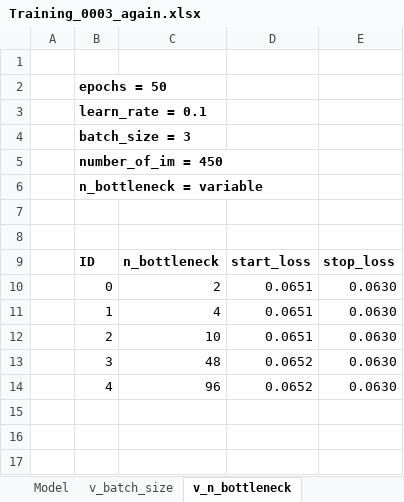
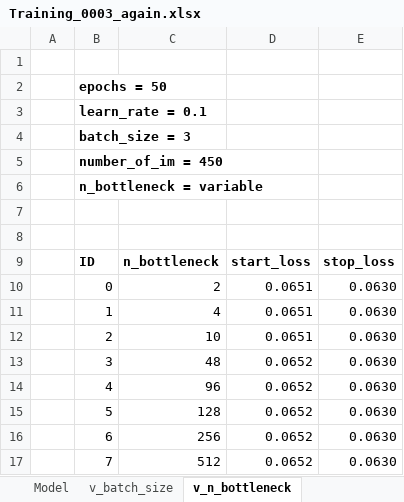
Before and after one commit to AnnaKoziol/ImageDecoder-results, an Excel workbook: taurus/Training_0003-Linear_Autoencoder_SweepEachBit/Training_0003_again.xlsx, sheet v_n_bottleneck, drawn as a sheet; values as stored, in another font and other column widths than the file's, no borders; charts and pictures not drawn; the diff names each change by its address in the sheet, - before the commit and + after, or states it on an @@ line.

Commit message:
Update to Training 0003 and 0004.

```diff
--- a/taurus/Training_0003-Linear_Autoencoder_SweepEachBit/Training_0003_again.xlsx (sheet v_n_bottleneck)
+++ b/taurus/Training_0003-Linear_Autoencoder_SweepEachBit/Training_0003_again.xlsx (sheet v_n_bottleneck)
+row 15:  | 5 | 128 | 0.0652 | 0.0630
+row 16:  | 6 | 256 | 0.0652 | 0.0630
+row 17:  | 7 | 512 | 0.0652 | 0.0630
```
Also changed, not shown: sheet v_batch_size, charts or pictures, taurus/Training_0004-Linear_EncoderDecoder_SweepEachBit/Training_0004.xlsx.
